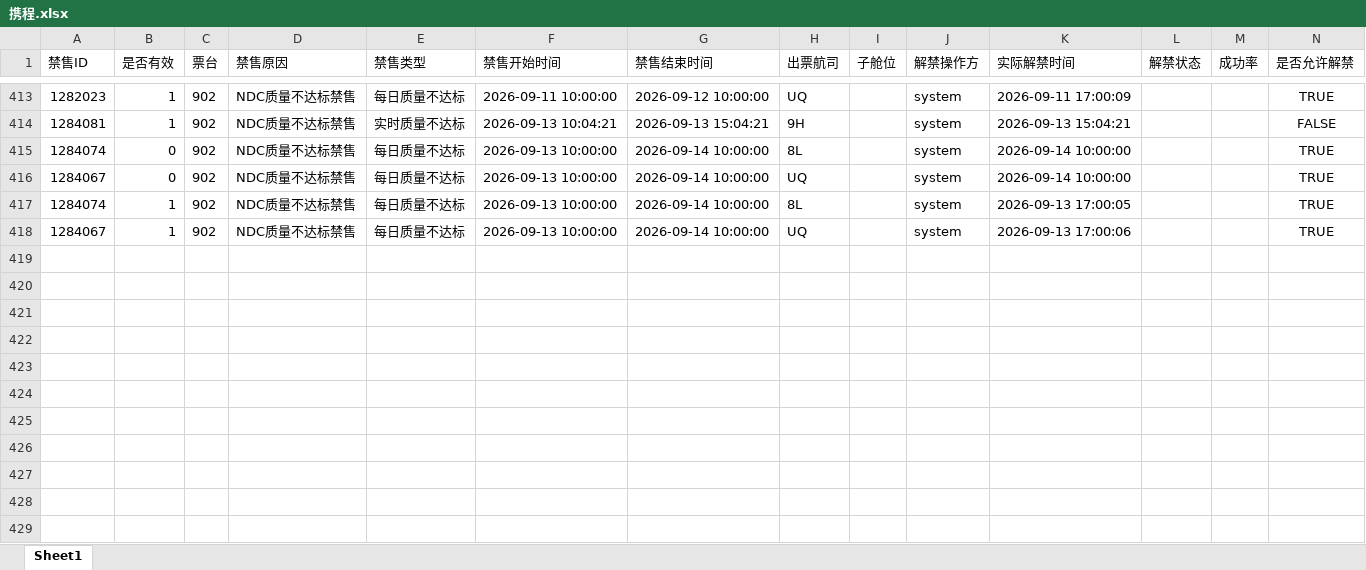
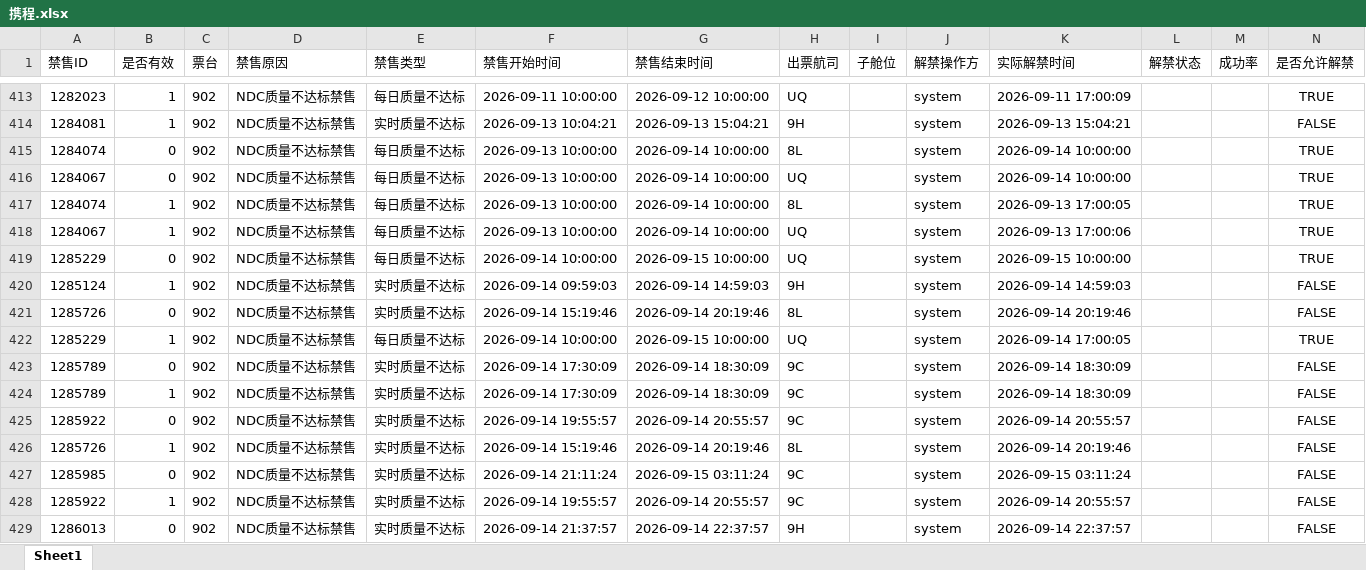
Before and after one commit to LUOcheng487/-, an Excel workbook: data/携程.xlsx, sheet Sheet1, drawn as a sheet; only a part is shown, gaps mark what is left out; values as stored, in another font and other column widths than the file's, no borders; the diff names each change by its address in the sheet, - before the commit and + after, or states it on an @@ line.

```diff
--- a/data/携程.xlsx (sheet Sheet1)
+++ b/data/携程.xlsx (sheet Sheet1)
+row 419: 1285229 | 0 | 902 | NDC质量不达标禁售 | 每日质量不达标 | 2026-09-14 10:00:00 | 2026-09-15 10:00:00 | UQ |  | system | 2026-09-15 10:00:00 |  |  | TRUE
+row 420: 1285124 | 1 | 902 | NDC质量不达标禁售 | 实时质量不达标 | 2026-09-14 09:59:03 | 2026-09-14 14:59:03 | 9H |  | system | 2026-09-14 14:59:03 |  |  | FALSE
+row 421: 1285726 | 0 | 902 | NDC质量不达标禁售 | 实时质量不达标 | 2026-09-14 15:19:46 | 2026-09-14 20:19:46 | 8L |  | system | 2026-09-14 20:19:46 |  |  | FALSE
+row 422: 1285229 | 1 | 902 | NDC质量不达标禁售 | 每日质量不达标 | 2026-09-14 10:00:00 | 2026-09-15 10:00:00 | UQ |  | system | 2026-09-14 17:00:05 |  |  | TRUE
+row 423: 1285789 | 0 | 902 | NDC质量不达标禁售 | 实时质量不达标 | 2026-09-14 17:30:09 | 2026-09-14 18:30:09 | 9C |  | system | 2026-09-14 18:30:09 |  |  | FALSE
+row 424: 1285789 | 1 | 902 | NDC质量不达标禁售 | 实时质量不达标 | 2026-09-14 17:30:09 | 2026-09-14 18:30:09 | 9C |  | system | 2026-09-14 18:30:09 |  |  | FALSE
+row 425: 1285922 | 0 | 902 | NDC质量不达标禁售 | 实时质量不达标 | 2026-09-14 19:55:57 | 2026-09-14 20:55:57 | 9C |  | system | 2026-09-14 20:55:57 |  |  | FALSE
+row 426: 1285726 | 1 | 902 | NDC质量不达标禁售 | 实时质量不达标 | 2026-09-14 15:19:46 | 2026-09-14 20:19:46 | 8L |  | system | 2026-09-14 20:19:46 |  |  | FALSE
+row 427: 1285985 | 0 | 902 | NDC质量不达标禁售 | 实时质量不达标 | 2026-09-14 21:11:24 | 2026-09-15 03:11:24 | 9C |  | system | 2026-09-15 03:11:24 |  |  | FALSE
+row 428: 1285922 | 1 | 902 | NDC质量不达标禁售 | 实时质量不达标 | 2026-09-14 19:55:57 | 2026-09-14 20:55:57 | 9C |  | system | 2026-09-14 20:55:57 |  |  | FALSE
+row 429: 1286013 | 0 | 902 | NDC质量不达标禁售 | 实时质量不达标 | 2026-09-14 21:37:57 | 2026-09-14 22:37:57 | 9H |  | system | 2026-09-14 22:37:57 |  |  | FALSE
```
Also changed, not shown: data/去哪儿ttr.xlsx, data/去哪儿xss.xlsx, 3 other files.
